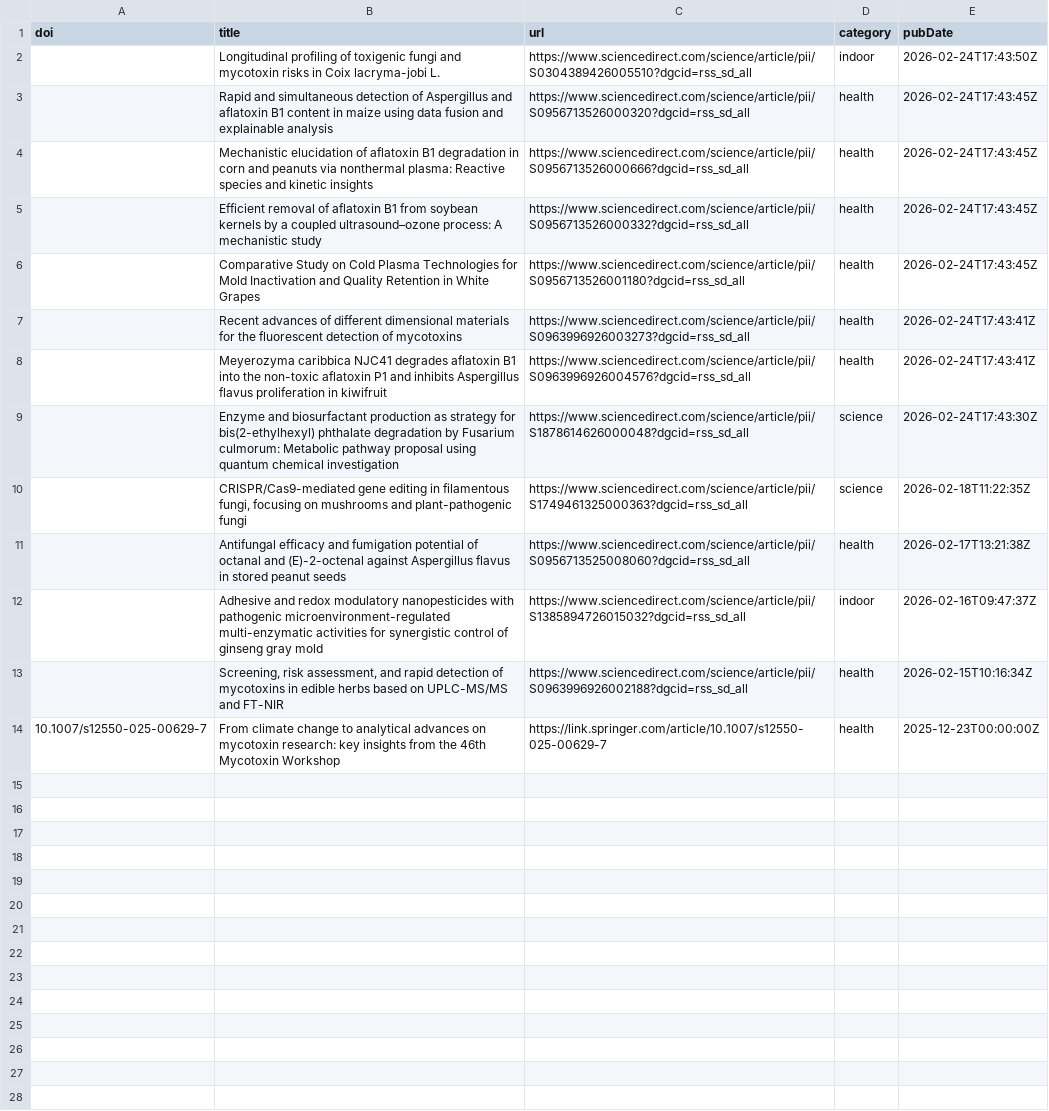
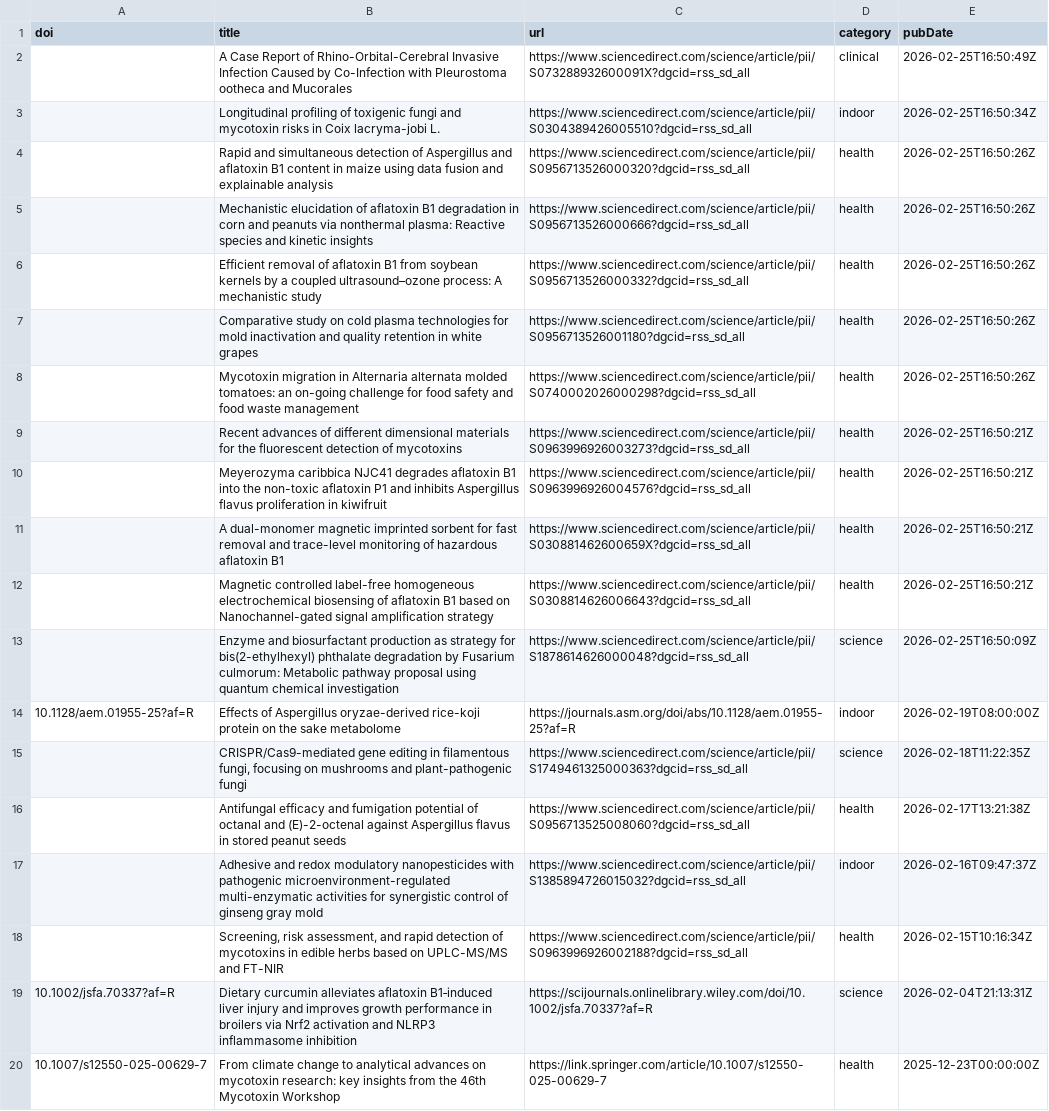
Before and after one commit to jamiejcross/planetmould, a CSV file: missing_abstracts.csv, drawn as a sheet; addresses are those after the commit; the diff names each change by its address in the sheet, - before the commit and + after, or states it on an @@ line.

```diff
--- a/missing_abstracts.csv
+++ b/missing_abstracts.csv
+row 2:  | A Case Report of Rhino-Orbital-Cerebral Invasive Infection Caused by Co-Infection with Pleurostoma ootheca and Mucorales | https://www.sciencedirect.com/science/article/pii/S073288932600091X?dgcid=rss_sd_all | clinical | 2026-02-25T16:50:49Z
-E3 (pubDate): 2026-02-24T17:43:50Z
+E3 (pubDate): 2026-02-25T16:50:34Z
-E4:E7 (pubDate): 2026-02-24T17:43:45Z
+E4:E7 (pubDate): 2026-02-25T16:50:26Z
-B7 (title): Comparative Study on Cold Plasma Technologies for Mold Inactivation and Quality Retention in White Grapes
+B7 (title): Comparative study on cold plasma technologies for mold inactivation and quality retention in white grapes
+row 8:  | Mycotoxin migration in Alternaria alternata molded tomatoes: an on-going challenge for food safety and food waste management | https://www.sciencedirect.com/science/article/pii/S0740002026000298?dgcid=rss_sd_all | health | 2026-02-25T16:50:26Z
-E9:E10 (pubDate): 2026-02-24T17:43:41Z
+E9:E10 (pubDate): 2026-02-25T16:50:21Z
+row 11:  | A dual-monomer magnetic imprinted sorbent for fast removal and trace-level monitoring of hazardous aflatoxin B1 | https://www.sciencedirect.com/science/article/pii/S030881462600659X?dgcid=rss_sd_all | health | 2026-02-25T16:50:21Z
+row 12:  | Magnetic controlled label-free homogeneous electrochemical biosensing of aflatoxin B1 based on Nanochannel-gated signal amplification strategy | https://www.sciencedirect.com/science/article/pii/S0308814626006643?dgcid=rss_sd_all | health | 2026-02-25T16:50:21Z
-E13 (pubDate): 2026-02-24T17:43:30Z
+E13 (pubDate): 2026-02-25T16:50:09Z
+row 14: 10.1128/aem.01955-25?af=R | Effects of Aspergillus oryzae-derived rice-koji protein on the sake metabolome | https://journals.asm.org/doi/abs/10.1128/aem.01955-25?af=R | indoor | 2026-02-19T08:00:00Z
+row 19: 10.1002/jsfa.70337?af=R | Dietary curcumin alleviates aflatoxin B1‐induced liver injury and improves growth performance in broilers via Nrf2 activation and NLRP3 inflammasome inhibition | https://scijournals.onlinelibrary.wiley.com/doi/10.1002/jsfa.70337?af=R | science | 2026-02-04T21:13:31Z
```
Also changed, not shown: 4 other files.
